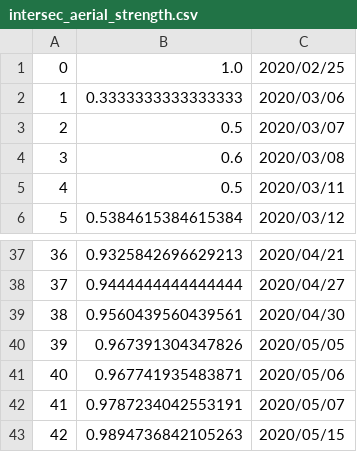
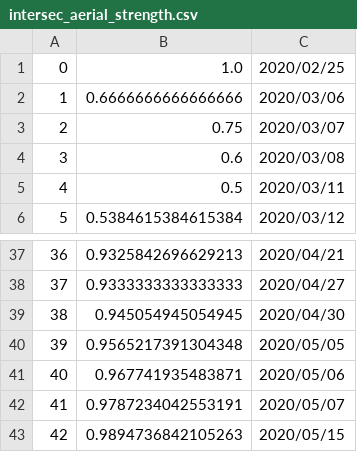
Before and after one commit to varlson/merge_networks, a CSV file: vanderVersion/results/aerial/intersection/intersec_aerial_strength.csv, drawn as a sheet; only a part is shown, gaps mark what is left out; the diff covers the shown part only.

```diff
--- a/vanderVersion/results/aerial/intersection/intersec_aerial_strength.csv
+++ b/vanderVersion/results/aerial/intersection/intersec_aerial_strength.csv
@@ -1,4 +1,4 @@
 0;1.0;2020/02/25
-1;0.3333333333333333;2020/03/06
-2;0.5;2020/03/07
+1;0.6666666666666666;2020/03/06
+2;0.75;2020/03/07
 3;0.6;2020/03/08
@@ -37,5 +37,5 @@
 36;0.9325842696629213;2020/04/21
-37;0.9444444444444444;2020/04/27
-38;0.9560439560439561;2020/04/30
-39;0.967391304347826;2020/05/05
+37;0.9333333333333333;2020/04/27
+38;0.945054945054945;2020/04/30
+39;0.9565217391304348;2020/05/05
 40;0.967741935483871;2020/05/06
```
Also changed, not shown: 21 edited cells elsewhere in this file, vanderVersion/results/aerial/intersection/intersec_aerial_betweenness.csv, 28 other files.
